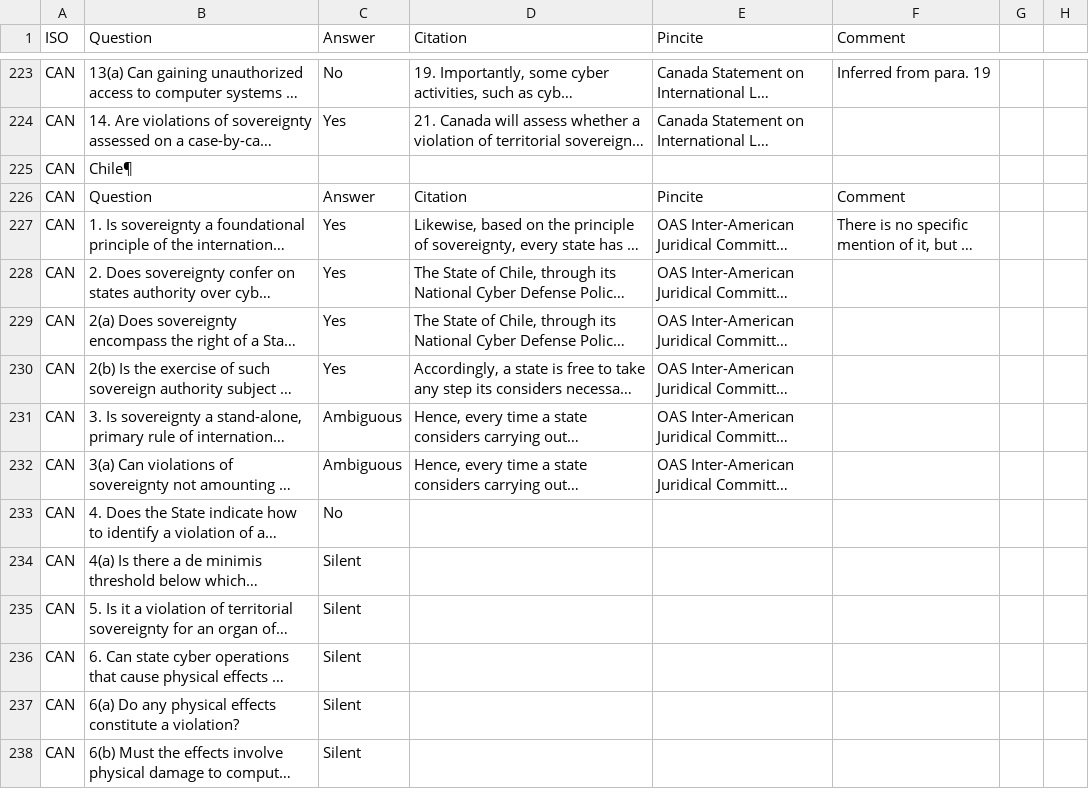
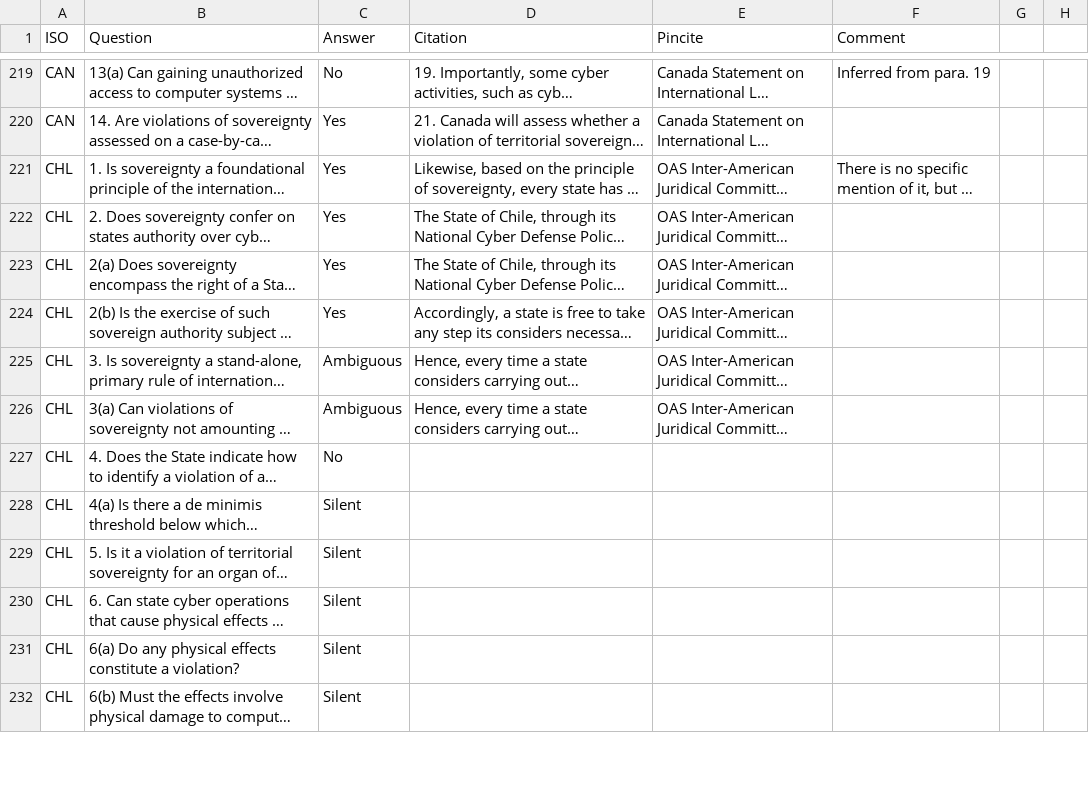
Before and after one commit to marieleponti/globalcyberlawproject-ilit, a CSV file: src/data/sovereignty_citations-feb2026.csv, drawn as a sheet; only a part is shown, gaps mark what is left out; long unchanged cells end in …; removed rows and columns are numbered as before the commit, all else as after; the diff covers the shown part only; the diff names each change by its address in the sheet, - before the commit and + after, or states it on an @@ line.

Commit message:
add citations to Sankey Dem Score UoF

```diff
--- a/src/data/sovereignty_citations-feb2026.csv
+++ b/src/data/sovereignty_citations-feb2026.csv
-row 225: CAN | Chile¶
-row 226: CAN | Question | Answer | Citation | Pincite | Comment
-A221:A232 (ISO): CAN
+A221:A232 (ISO): CHL
```
Also changed, not shown: 1 added row, 7 removed rows and 44 edited cells elsewhere in this file, src/data/uof-sept2025.csv, src/data/uof_citations-feb2026.csv, 2 other files.
